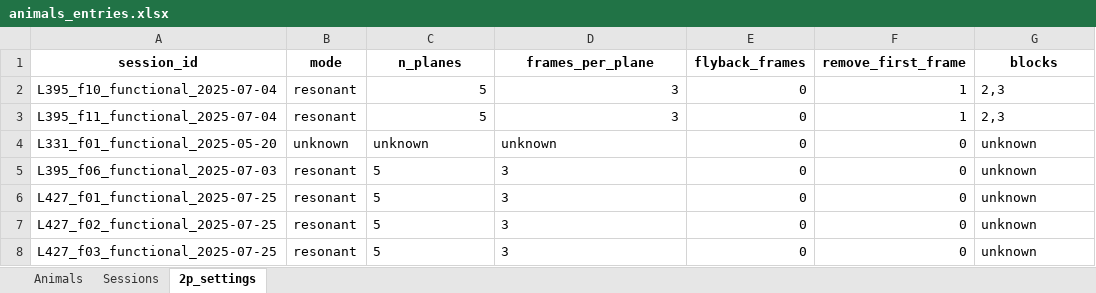
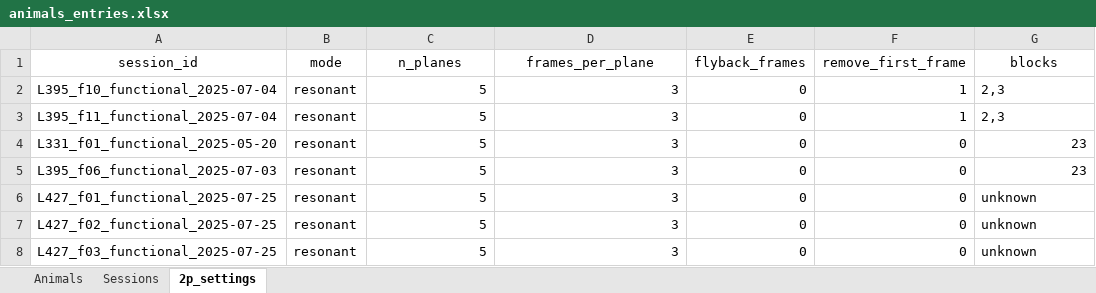
Before and after one commit to LarschLab/social_imaging_scripts, an Excel workbook: metadata/animals_entries.xlsx, sheet 2p_settings, drawn as a sheet; values as stored, in another font and other column widths than the file's, no borders; the diff names each change by its address in the sheet, - before the commit and + after, or states it on an @@ line.

```diff
--- a/metadata/animals_entries.xlsx (sheet 2p_settings)
+++ b/metadata/animals_entries.xlsx (sheet 2p_settings)
-A1:G1 bold: on
+A1:G1 bold: off
-B4 (mode): unknown
+B4 (mode): resonant
-C4 (n_planes): unknown
+C4 (n_planes): 5
-C4:D8 alignment: left
+C4:D8 alignment: right
-D4 (frames_per_plane): unknown
+D4 (frames_per_plane): 3
-G4:G5 (blocks): unknown
+G4:G5 (blocks): 23
-G4:G5 alignment: left
+G4:G5 alignment: right
```
Also changed, not shown: sheet Sessions, sheet Animals, 7 other files.
